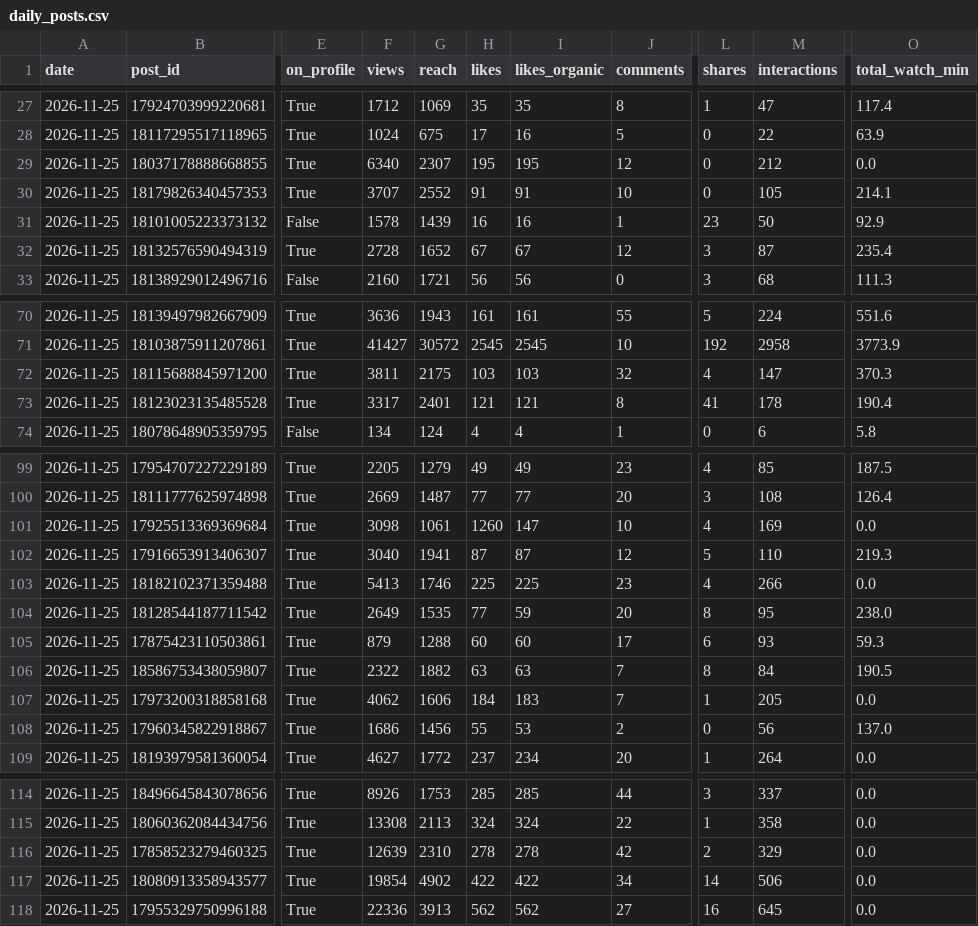
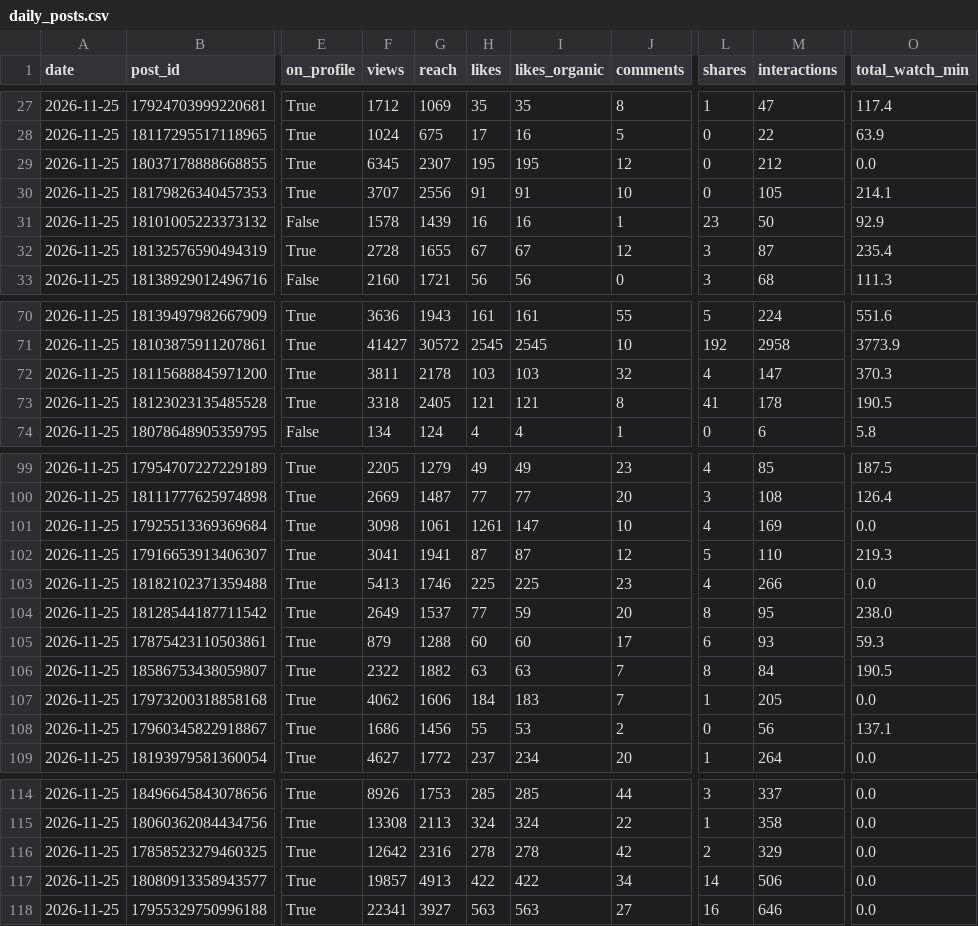
Before and after one commit to bfusting41/lili-portfolio, a CSV file: history/daily_posts.csv, drawn as a sheet; only a part is shown, gaps mark what is left out; the diff covers the shown part only; the diff names each change by its address in the sheet, - before the commit and + after, or states it on an @@ line.

```diff
--- a/history/daily_posts.csv
+++ b/history/daily_posts.csv
-F29 (views): 6340
+F29 (views): 6345
-G30 (reach): 2552
+G30 (reach): 2556
-G32 (reach): 1652
+G32 (reach): 1655
-G72 (reach): 2175
+G72 (reach): 2178
-F73 (views): 3317
+F73 (views): 3318
-G73 (reach): 2401
+G73 (reach): 2405
-O73 (total_watch_min): 190.4
+O73 (total_watch_min): 190.5
-H101 (likes): 1260
+H101 (likes): 1261
-F102 (views): 3040
+F102 (views): 3041
-G104 (reach): 1535
+G104 (reach): 1537
-O108 (total_watch_min): 137.0
+O108 (total_watch_min): 137.1
-F116 (views): 12639
+F116 (views): 12642
-G116 (reach): 2310
+G116 (reach): 2316
-F117 (views): 19854
+F117 (views): 19857
-G117 (reach): 4902
+G117 (reach): 4913
-F118 (views): 22336
+F118 (views): 22341
-G118 (reach): 3913
+G118 (reach): 3927
-H118 (likes): 562
+H118 (likes): 563
-I118 (likes_organic): 562
+I118 (likes_organic): 563
-M118 (interactions): 645
+M118 (interactions): 646
```
Also changed, not shown: 37 edited cells elsewhere in this file, history/daily_account.csv, 2 other files.
